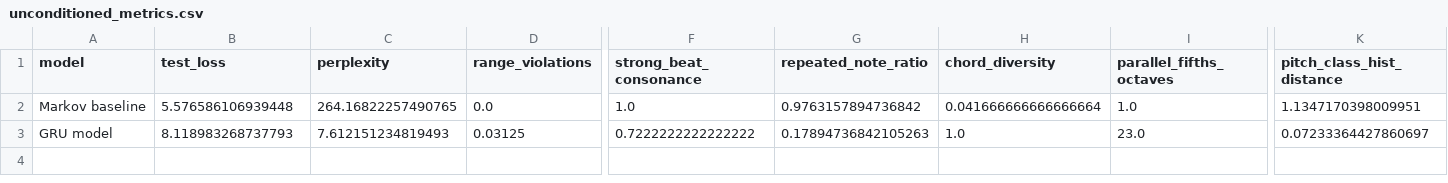
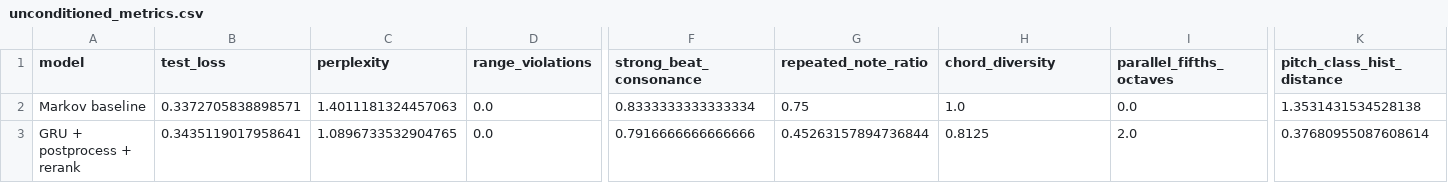
Before and after one commit to WeiqiZhou2002/CSE253_Assignment2, a CSV file: outputs/tables/unconditioned_metrics.csv, drawn as a sheet; only a part is shown, gaps mark what is left out; removed rows and columns are numbered as before the commit, all else as after; rows hold the shown columns only; the diff names each change by its address in the sheet, - before the commit and + after, or states it on an @@ line.

```diff
--- a/outputs/tables/unconditioned_metrics.csv
+++ b/outputs/tables/unconditioned_metrics.csv
-B2 (test_loss): 5.576586106939448
+B2 (test_loss): 0.3372705838898571
-C2 (perplexity): 264.16822257490765
+C2 (perplexity): 1.4011181324457063
-F2 (strong_beat_consonance): 1.0
+F2 (strong_beat_consonance): 0.8333333333333334
-G2 (repeated_note_ratio): 0.9763157894736842
+G2 (repeated_note_ratio): 0.75
-H2 (chord_diversity): 0.041666666666666664
+H2 (chord_diversity): 1.0
-I2 (parallel_fifths_octaves): 1.0
+I2 (parallel_fifths_octaves): 0.0
-K2 (pitch_class_hist_distance): 1.1347170398009951
+K2 (pitch_class_hist_distance): 1.3531431534528138
-row 3: GRU model | 8.118983268737793 | 7.612151234819493 | 0.03125 | 0.7222222222222222 | 0.17894736842105263 | 1.0 | 23.0 | 0.07233364427860697
+row 3: GRU + postprocess + rerank | 0.3435119017958641 | 1.0896733532904765 | 0.0 | 0.7916666666666666 | 0.45263157894736844 | 0.8125 | 2.0 | 0.37680955087608614
```
Also changed, not shown: outputs/tables/conditioned_metrics.csv, 50 other files.
